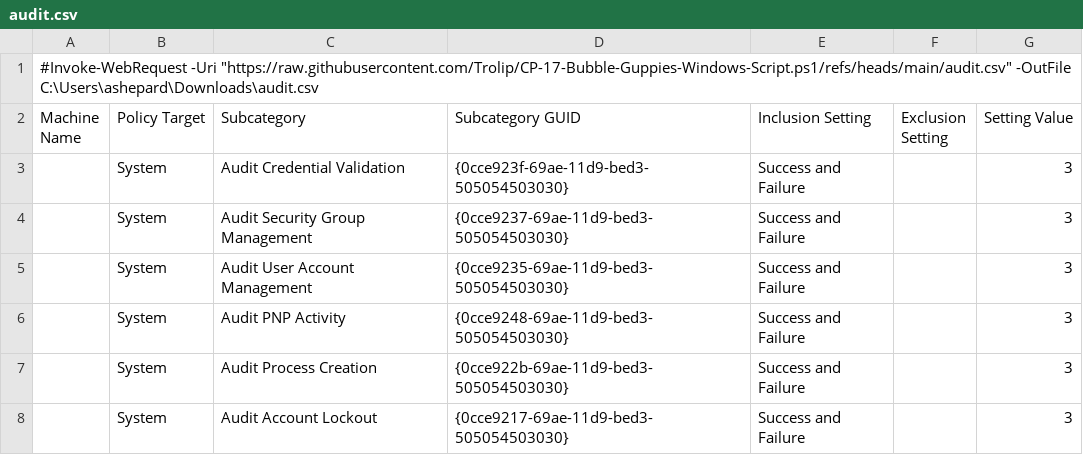
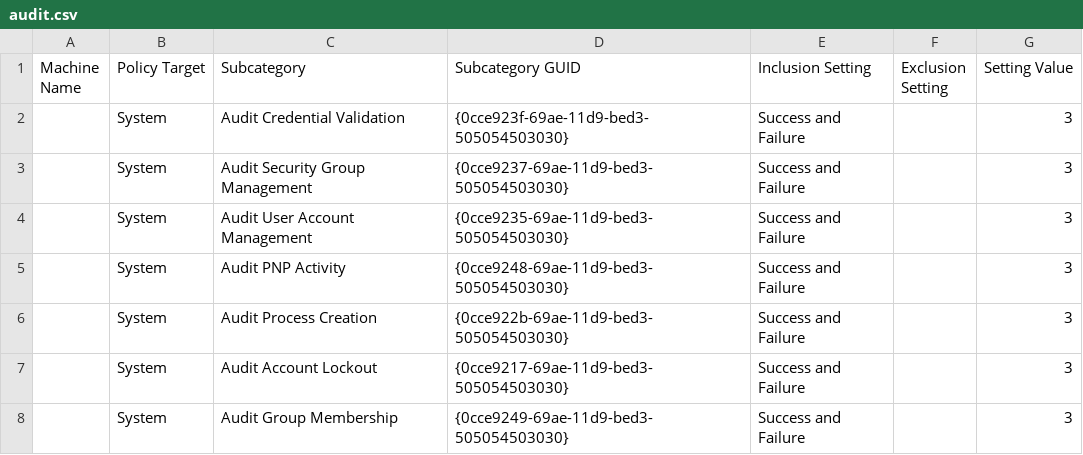
Before and after one commit to Trolip/CP-17-Bubble-Guppies-Windows-Script.ps1, a CSV file: audit.csv, drawn as a sheet; only a part is shown; the shorter side is filled out with more unchanged rows.

Commit message:
Update audit.csv

```diff
--- a/audit.csv
+++ b/audit.csv
@@ -1,2 +1 @@
-#Invoke-WebRequest -Uri "https://raw.githubusercontent.com/Trolip/CP-17-Bubble-Guppies-Windows-Script.ps1/refs/heads/main/audit.csv" -OutFile C:\Users\ashepard\Downloads\audit.csv
 Machine Name,Policy Target,Subcategory,Subcategory GUID,Inclusion Setting,Exclusion Setting,Setting Value
```
